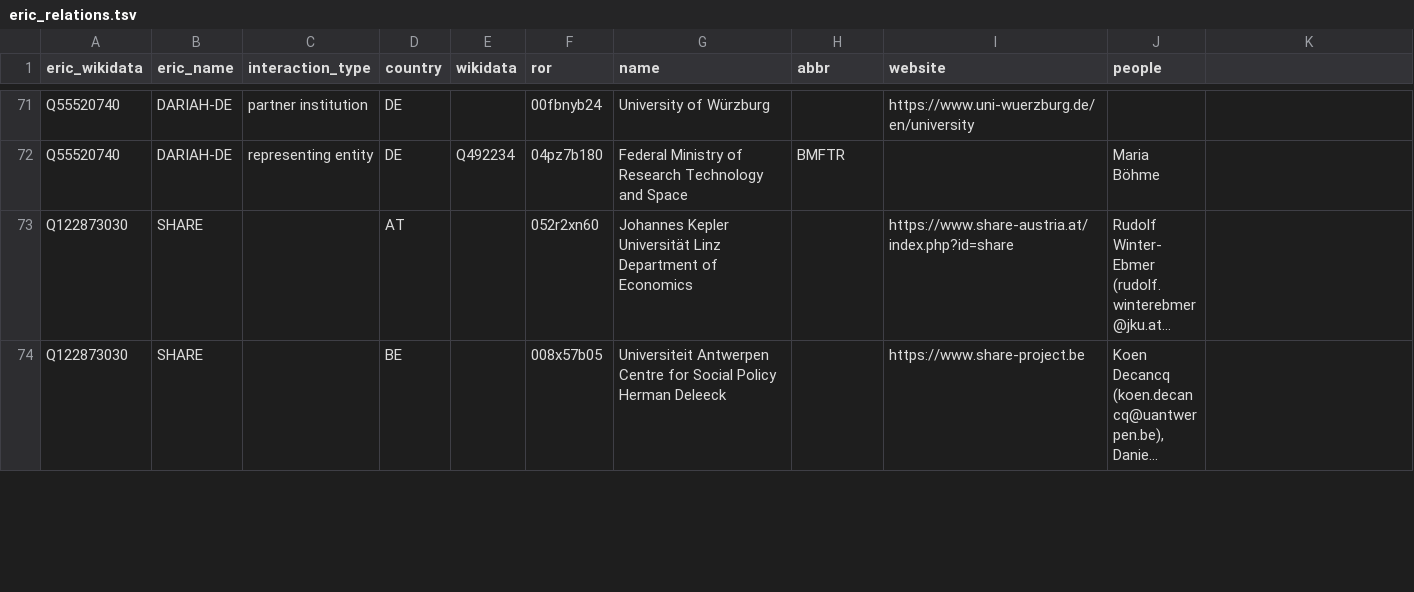
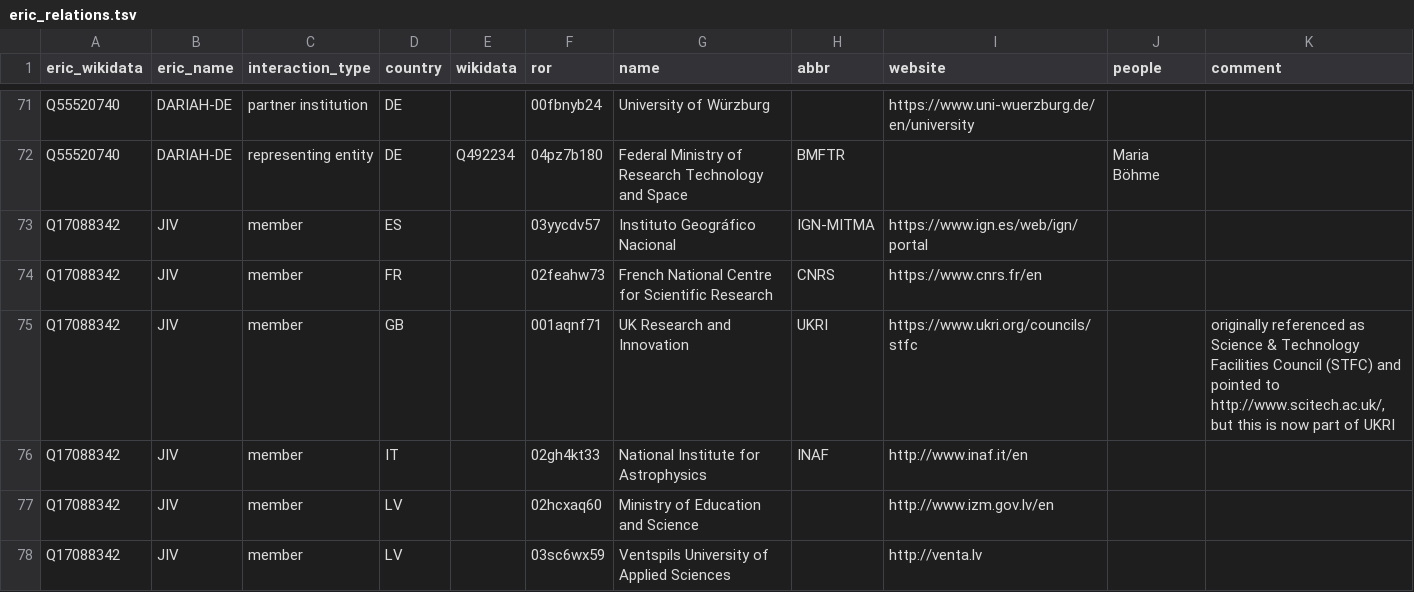
Before and after one commit to nfdi-de/section-int-wg-landscape, a TSV file: _data/eric_relations.tsv, drawn as a sheet; only a part is shown, gaps mark what is left out; the shorter side is filled out with more unchanged rows; long unchanged cells end in …; the diff covers the shown part only.

Commit message:
Curate JIV members (#21)

```diff
--- a/_data/eric_relations.tsv
+++ b/_data/eric_relations.tsv
@@ -1 +1 @@
-eric_wikidata	eric_name	interaction_type	country	wikidata	ror	name	abbr	website	people
+eric_wikidata	eric_name	interaction_type	country	wikidata	ror	name	abbr	website	people	comment
@@ -72,0 +73,6 @@ Q55520740	DARIAH-DE	representing entity	DE	Q492234	04pz7b180	Federal Ministry of
+Q17088342	JIV	member	ES		03yycdv57	Instituto Geográfico Nacional	IGN-MITMA	https://www.ign.es/web/ign/portal		
+Q17088342	JIV	member	FR		02feahw73	French National Centre for Scientific Research	CNRS	https://www.cnrs.fr/en		
+Q17088342	JIV	member	GB		001aqnf71	UK Research and Innovation	UKRI	https://www.ukri.org/councils/stfc		originally referenced as Science & Technology Facilities Council (STFC) and pointed to http://www.scitech.ac.uk/, but this is now part of UKRI
+Q17088342	JIV	member	IT		02gh4kt33	National Institute for Astrophysics	INAF	http://www.inaf.it/en		
+Q17088342	JIV	member	LV		02hcxaq60	Ministry of Education and Science		http://www.izm.gov.lv/en		
+Q17088342	JIV	member	LV		03sc6wx59	Ventspils University of Applied Sciences		http://venta.lv		
```
Also changed, not shown: 6 added rows and 2 edited cells elsewhere in this file.
